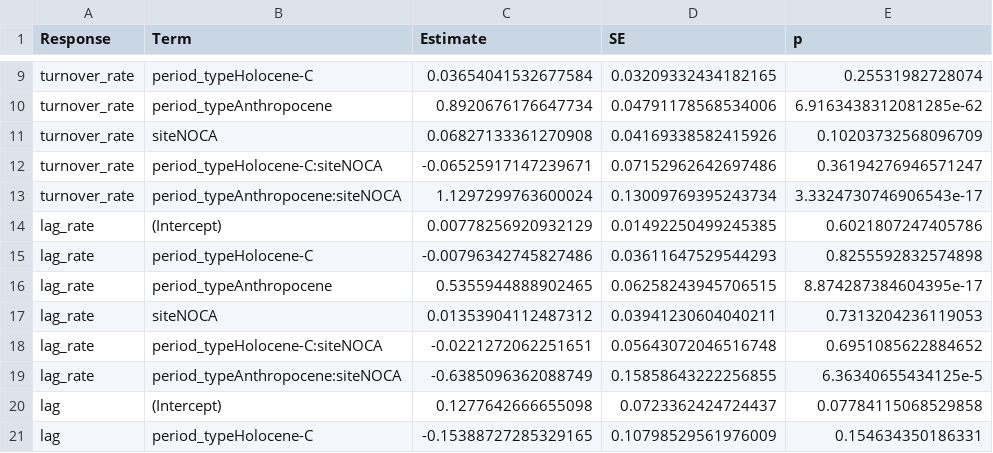
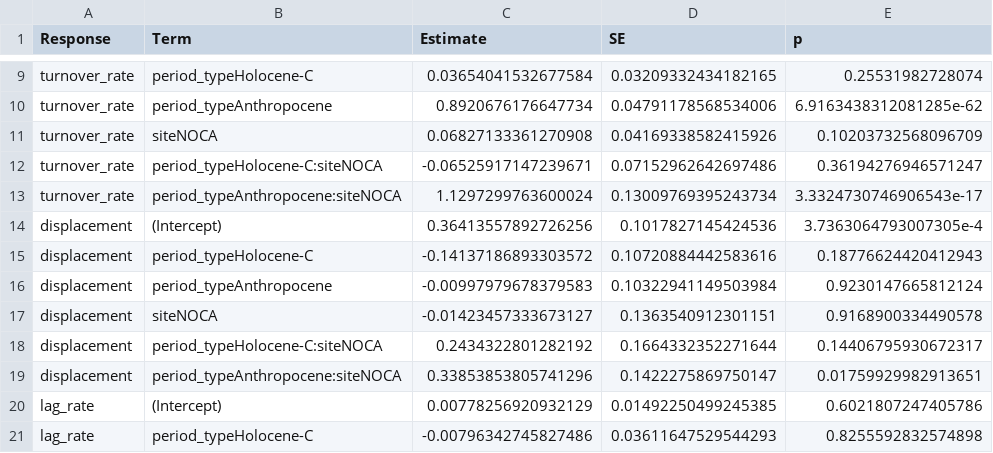
Before and after one commit to billurbektas/PaleoACES, a CSV file: report/tables/era_coefficients.csv, drawn as a sheet; only a part is shown, gaps mark what is left out; the shorter side is filled out with more unchanged rows; the diff names each change by its address in the sheet, - before the commit and + after, or states it on an @@ line.

```diff
--- a/report/tables/era_coefficients.csv
+++ b/report/tables/era_coefficients.csv
+row 14: displacement | (Intercept) | 0.36413557892726256 | 0.1017827145424536 | 3.7363064793007305e-4
+row 15: displacement | period_typeHolocene-C | -0.14137186893303572 | 0.10720884442583616 | 0.18776624420412943
+row 16: displacement | period_typeAnthropocene | -0.00997979678379583 | 0.10322941149503984 | 0.9230147665812124
+row 17: displacement | siteNOCA | -0.01423457333673127 | 0.1363540912301151 | 0.9168900334490578
+row 18: displacement | period_typeHolocene-C:siteNOCA | 0.2434322801282192 | 0.1664332352271644 | 0.14406795930672317
+row 19: displacement | period_typeAnthropocene:siteNOCA | 0.33853853805741296 | 0.1422275869750147 | 0.01759929982913651
```
Also changed, not shown: report/tables/numbers_era_contrasts.csv, report/tables/numbers_era_means.csv, 34 other files.
